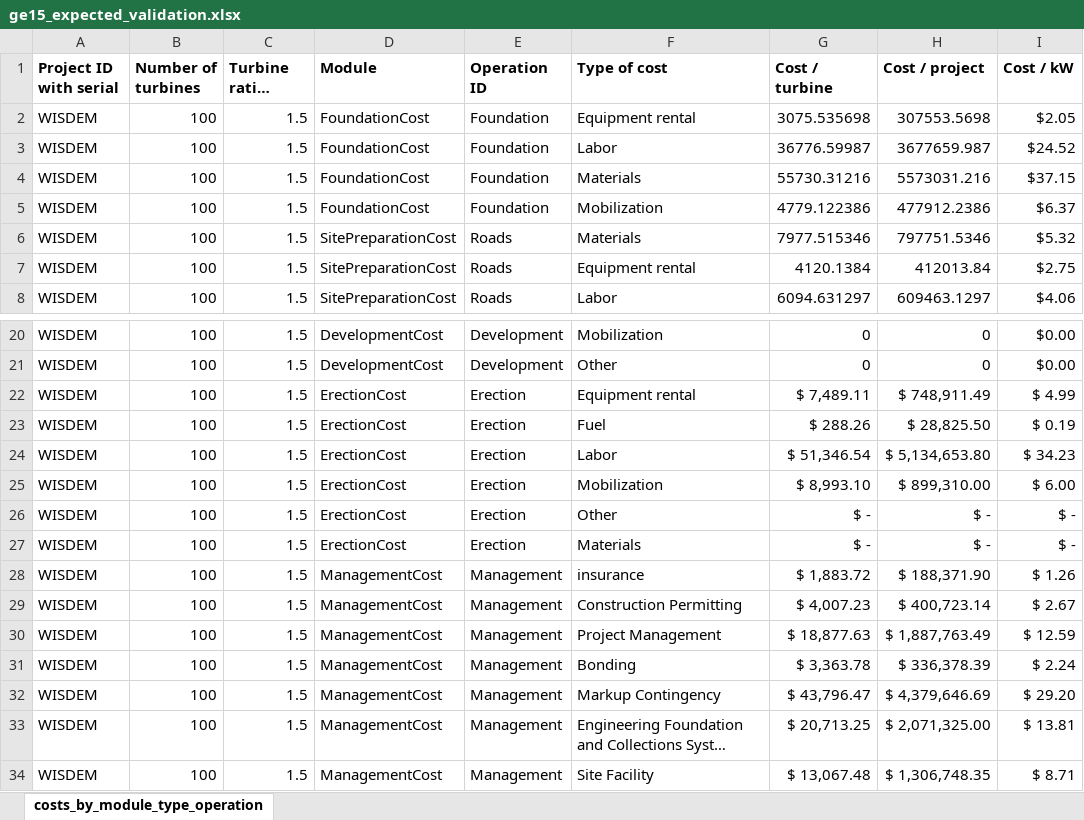
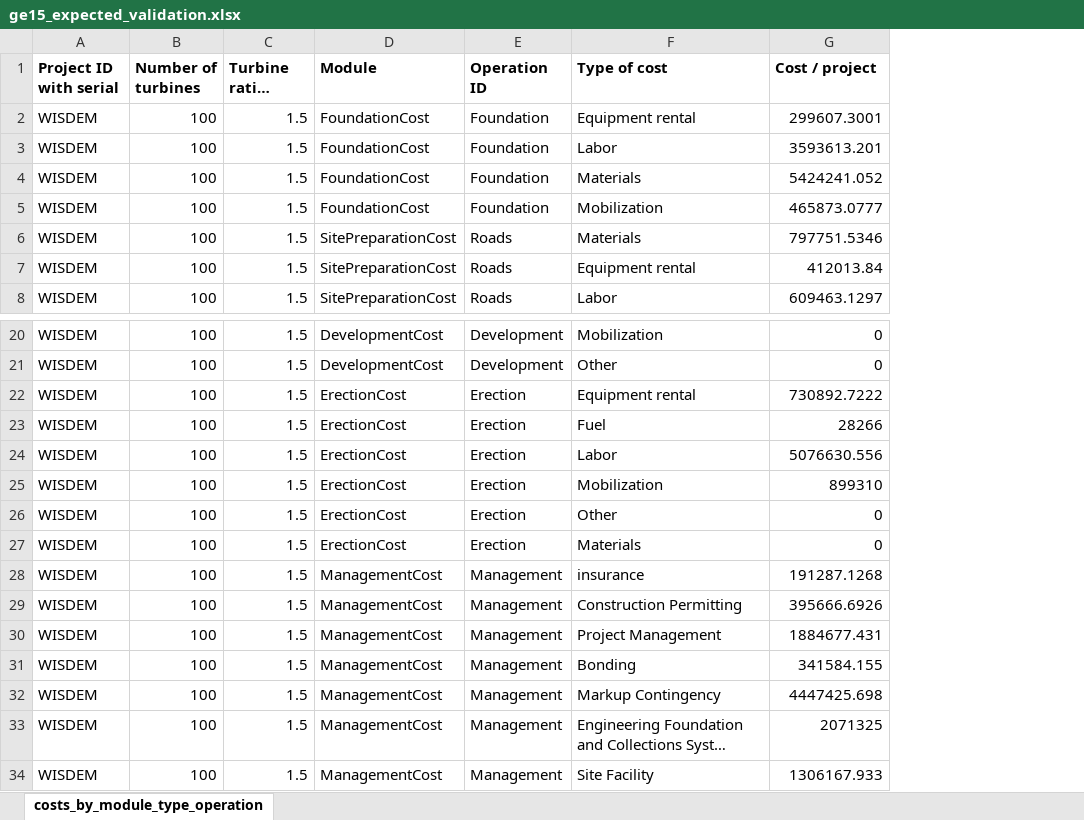
Before and after one commit to WISDEM/WISDEM, an Excel workbook: wisdem/library/landbosse/ge15_expected_validation.xlsx, sheet costs_by_module_type_operation, drawn as a sheet; only a part is shown, gaps mark what is left out; long unchanged cells end in …; values as stored, in another font and other column widths than the file's, no borders; removed rows and columns are numbered as before the commit, all else as after; the diff covers the shown part only; the diff names each change by its address in the sheet, - before the commit and + after, or states it on an @@ line.

Commit message:
LandBOSSE second integration
Change the expected validation data.

```diff
--- a/wisdem/library/landbosse/ge15_expected_validation.xlsx (sheet costs_by_module_type_operation)
+++ b/wisdem/library/landbosse/ge15_expected_validation.xlsx (sheet costs_by_module_type_operation)
-column G (Cost / turbine), rows 2-8: 3075.535698 | 36776.59987 | 55730.31216 | 4779.122386 | 7977.515346 | 4120.1384 | 6094.631297; rows 20-34: 0 | 0 | $ 7,489.11 | $ 288.26 | $ 51,346.54 | $ 8,993.10 | $ - | $ - | $ 1,883.72 | $ 4,007.23 | $ 18,877.63 | $ 3,363.78 | $ 43,796.47 | $ 20,713.25 | $ 13,067.48
-column I (Cost / kW), rows 2-8: $2.05 | $24.52 | $37.15 | $6.37 | $5.32 | $2.75 | $4.06; rows 20-34: $0.00 | $0.00 | $ 4.99 | $ 0.19 | $ 34.23 | $ 6.00 | $ - | $ - | $ 1.26 | $ 2.67 | $ 12.59 | $ 2.24 | $ 29.20 | $ 13.81 | $ 8.71
-G2 (Cost / project): 307553.5698
+G2 (Cost / project): 299607.3001
-G3 (Cost / project): 3677659.987
+G3 (Cost / project): 3593613.201
-G4 (Cost / project): 5573031.216
+G4 (Cost / project): 5424241.052
-G5 (Cost / project): 477912.2386
+G5 (Cost / project): 465873.0777
-G22 (Cost / project): $ 748,911.49
+G22 (Cost / project): 730892.7222
-G23 (Cost / project): $ 28,825.50
+G23 (Cost / project): 28266
-G24 (Cost / project): $ 5,134,653.80
+G24 (Cost / project): 5076630.556
-G25 (Cost / project): $ 899,310.00
+G25 (Cost / project): 899310
-G26:G27 (Cost / project): $ -
+G26:G27 (Cost / project): 0
-G28 (Cost / project): $ 188,371.90
+G28 (Cost / project): 191287.1268
-G29 (Cost / project): $ 400,723.14
+G29 (Cost / project): 395666.6926
-G30 (Cost / project): $ 1,887,763.49
+G30 (Cost / project): 1884677.431
-G31 (Cost / project): $ 336,378.39
+G31 (Cost / project): 341584.155
-G32 (Cost / project): $ 4,379,646.69
+G32 (Cost / project): 4447425.698
-G33 (Cost / project): $ 2,071,325.00
+G33 (Cost / project): 2071325
-G34 (Cost / project): $ 1,306,748.35
+G34 (Cost / project): 1306167.933
```
Also changed, not shown: 4 edited cells elsewhere in this sheet.
